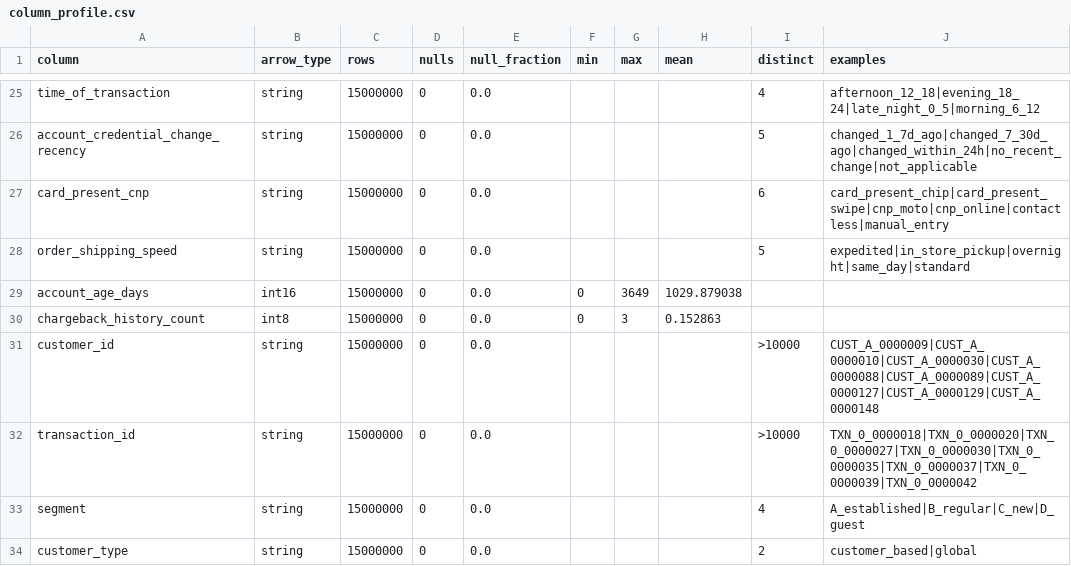
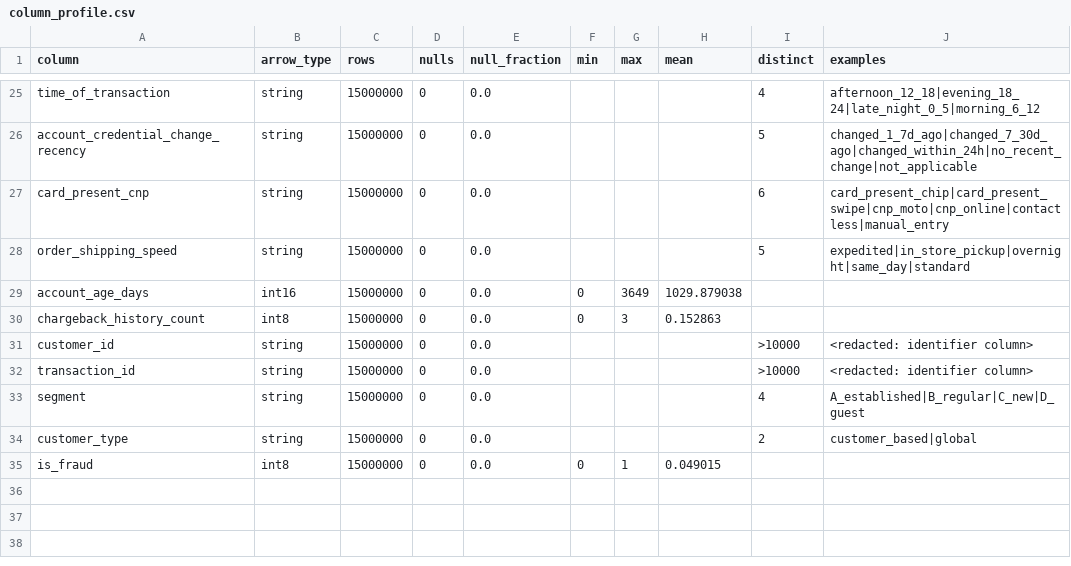
Before and after one commit to Sanjaysoralamavu/sentinelflow-fraud-detection, a CSV file: results/metrics/audit/column_profile.csv, drawn as a sheet; only a part is shown, gaps mark what is left out; the shorter side is filled out with more unchanged rows.

Commit message:
fix: default identifier exclusion and redact identifier examples in audit outputs

```diff
--- a/results/metrics/audit/column_profile.csv
+++ b/results/metrics/audit/column_profile.csv
@@ -30,4 +30,4 @@ account_age_days,int16,15000000,0,0.0,0,3649,1029.879038,,
 chargeback_history_count,int8,15000000,0,0.0,0,3,0.152863,,
-customer_id,string,15000000,0,0.0,,,,>10000,CUST_A_0000009|CUST_A_0000010|CUST_A_0000030|CUST_A_0000088|CUST_A_0000089|CUST_A_0000127|CUST_A_0000129|CUST_A_0000148
-transaction_id,string,15000000,0,0.0,,,,>10000,TXN_0_0000018|TXN_0_0000020|TXN_0_0000027|TXN_0_0000030|TXN_0_0000035|TXN_0_0000037|TXN_0_0000039|TXN_0_0000042
+customer_id,string,15000000,0,0.0,,,,>10000,<redacted: identifier column>
+transaction_id,string,15000000,0,0.0,,,,>10000,<redacted: identifier column>
 segment,string,15000000,0,0.0,,,,4,A_established|B_regular|C_new|D_guest
```
Also changed, not shown: 6 other files.
